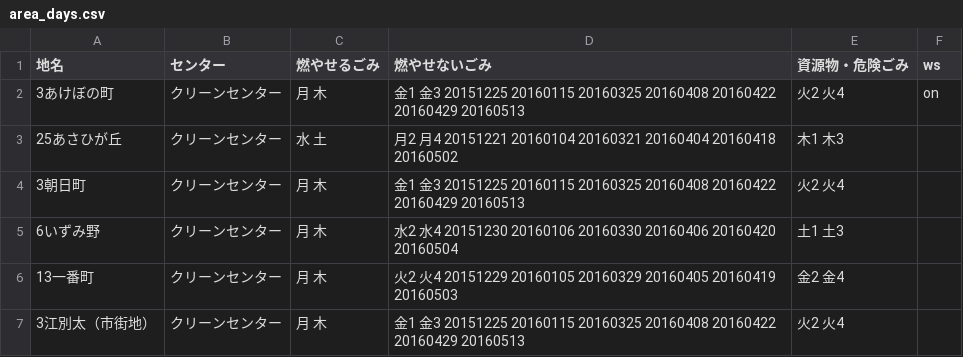
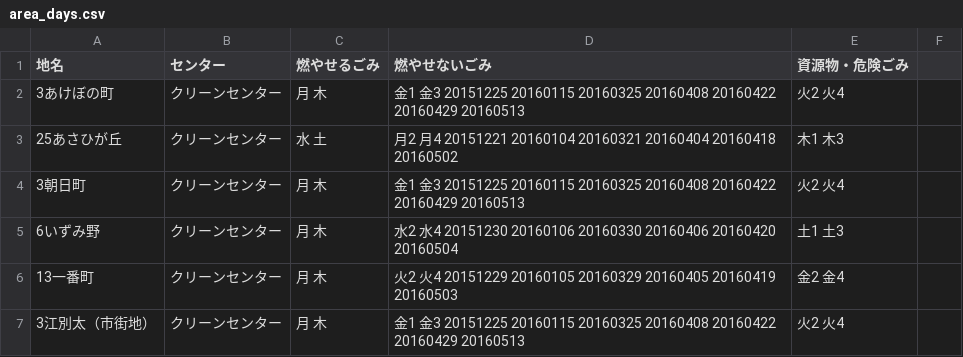
Before and after one commit to testbytest/5374, a CSV file: data/area_days.csv, drawn as a sheet; only a part is shown; the diff names each change by its address in the sheet, - before the commit and + after, or states it on an @@ line.

Commit message:
Update area_days.csv

```diff
--- a/data/area_days.csv
+++ b/data/area_days.csv
-F1: ws
+F1: (empty)
-F2: on
+F2: (empty)
```
